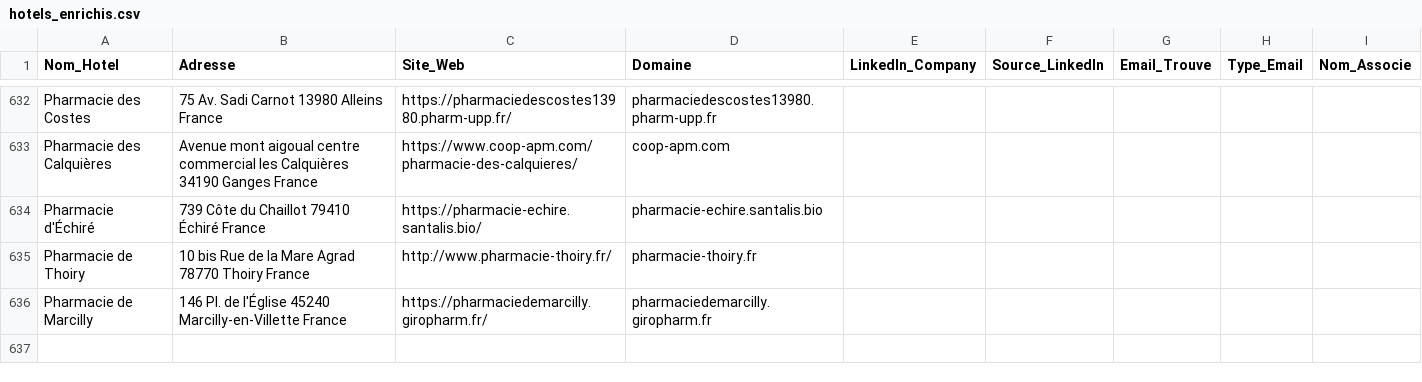
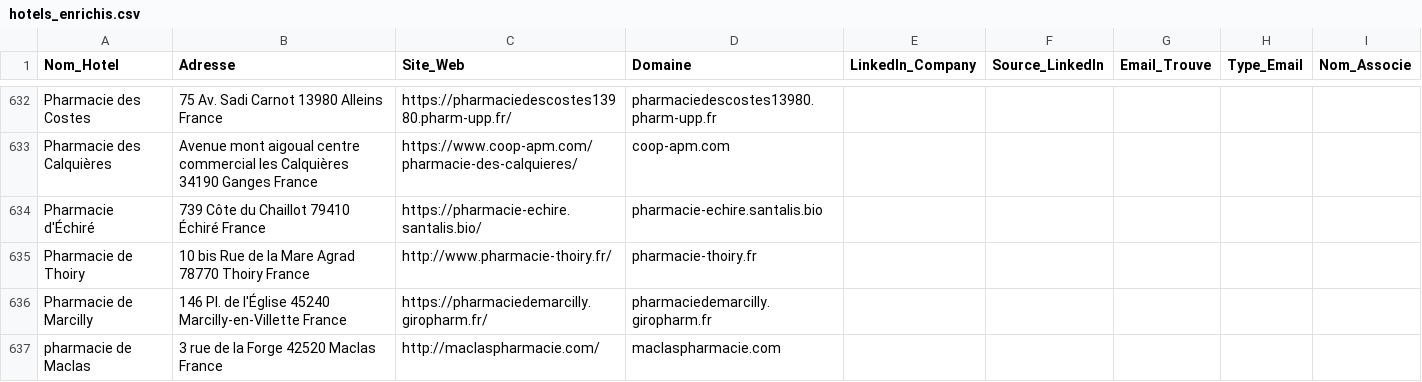
Before and after one commit to tsimokaza01-source/URL-4, a CSV file: hotels_enrichis.csv, drawn as a sheet; only a part is shown, gaps mark what is left out.

```diff
--- a/hotels_enrichis.csv
+++ b/hotels_enrichis.csv
@@ -636 +636,2 @@ Pharmacie de Thoiry,10 bis Rue de la Mare Agrad 78770 Thoiry France,http://www.p
 Pharmacie de Marcilly,146 Pl. de l'Église 45240 Marcilly-en-Villette France,https://pharmaciedemarcilly.giropharm.fr/,pharmaciedemarcilly.giropharm.fr,,,,,
+pharmacie de Maclas,3 rue de la Forge 42520 Maclas France,http://maclaspharmacie.com/,maclaspharmacie.com,,,,,
```
Also changed, not shown: liste_hotels.csv.
